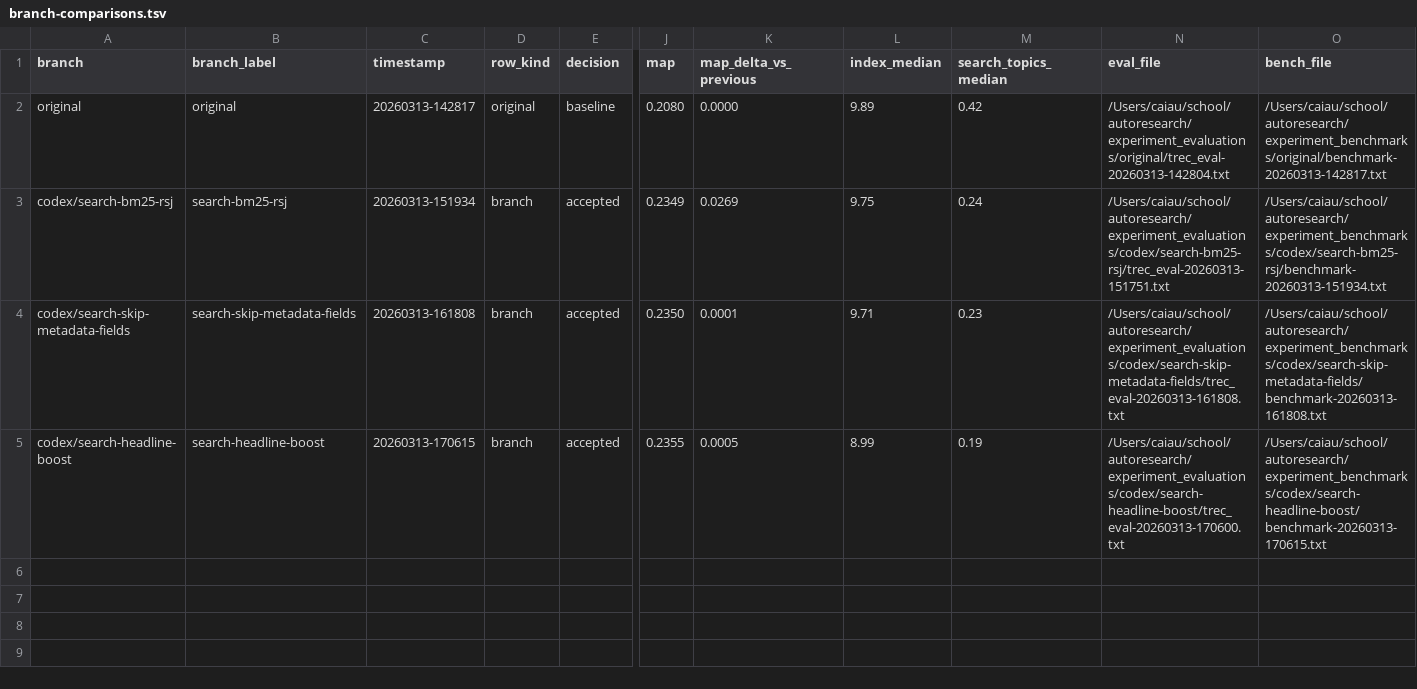
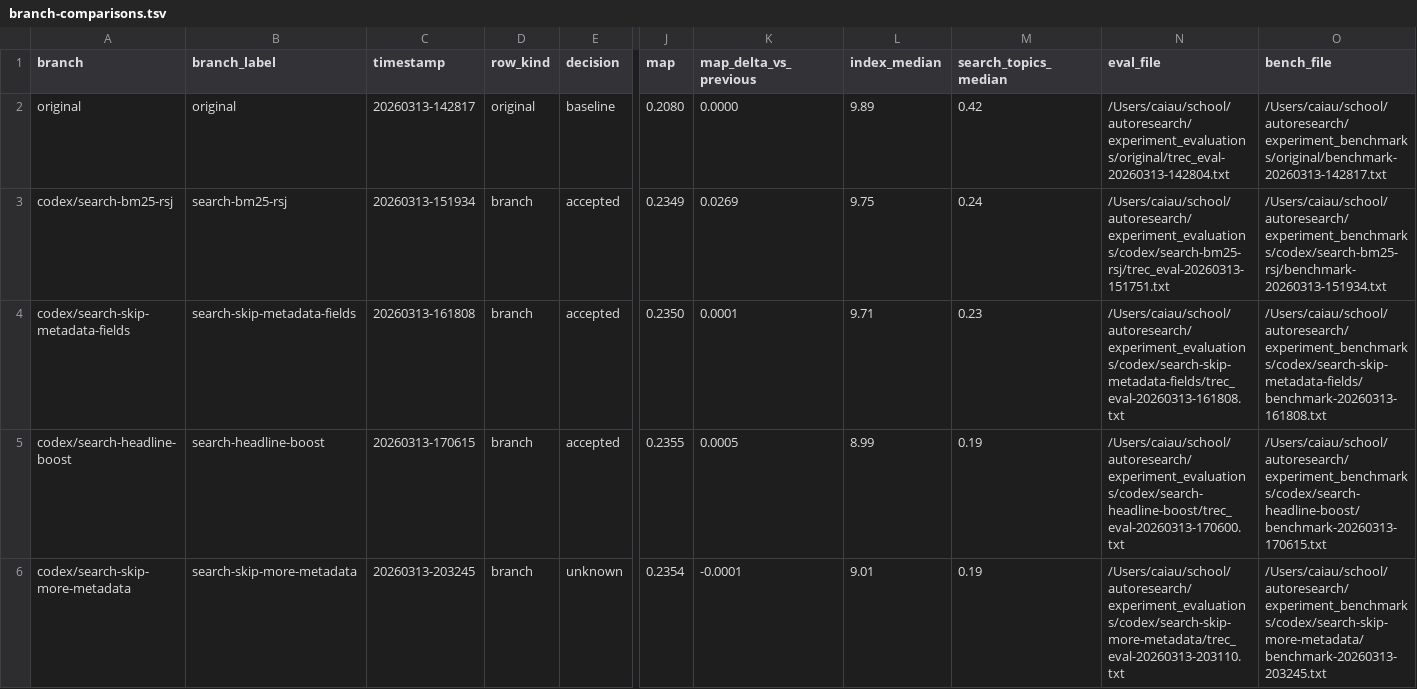
Before and after one commit to carlaiau/ir-autoresearch, a TSV file: docs/metrics/branch-comparisons.tsv, drawn as a sheet; only a part is shown, gaps mark what is left out; rows hold the shown columns only; the diff names each change by its address in the sheet, - before the commit and + after, or states it on an @@ line.

Commit message:
Preserve rejected skip-more-metadata experiment

```diff
--- a/docs/metrics/branch-comparisons.tsv
+++ b/docs/metrics/branch-comparisons.tsv
+row 6: codex/search-skip-more-metadata | search-skip-more-metadata | 20260313-203245 | branch | unknown | 0.2354 | -0.0001 | 9.01 | 0.19 | /Users/caiau/school/autoresearch/experiment_evaluations/codex/search-skip-more-metadata/trec_eval-20260313-203110.txt | /Users/caiau/school/autoresearch/experiment_benchmarks/codex/search-skip-more-metadata/benchmark-20260313-203245.txt
```
Also changed, not shown: 5 other files.
